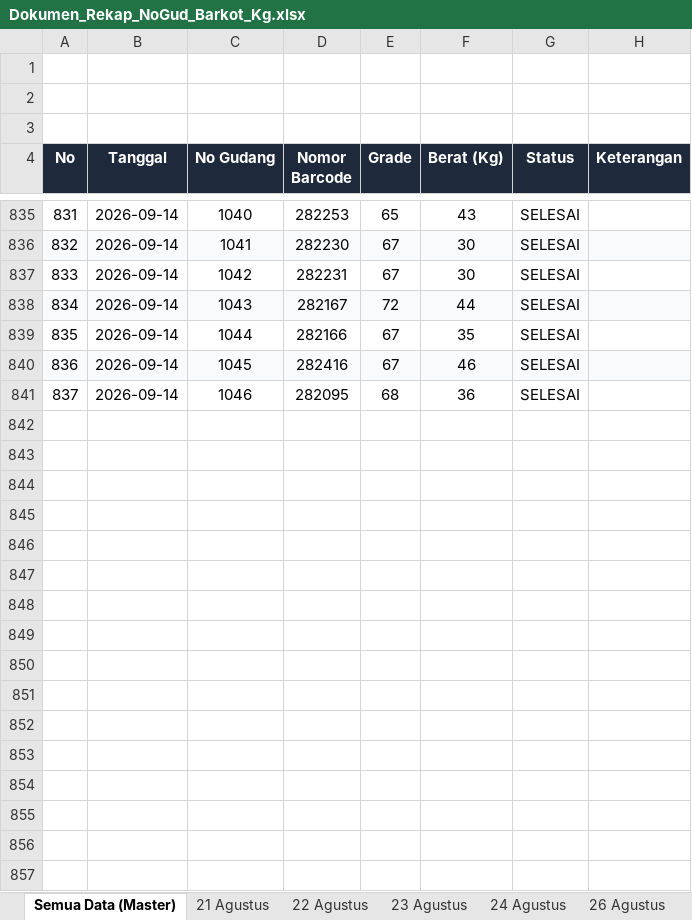
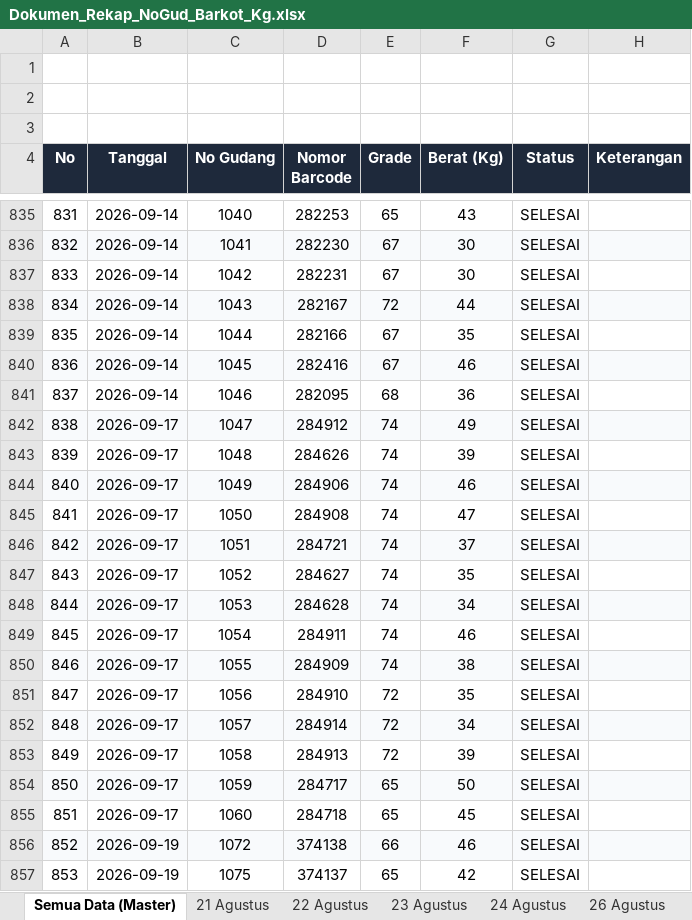
Before and after one commit to grndnstnmlk/stock-gudang-susunan, an Excel workbook: Dokumen_Rekap_NoGud_Barkot_Kg.xlsx, sheet Semua Data (Master), drawn as a sheet; only a part is shown, gaps mark what is left out; values as stored, in another font and other column widths than the file's, no borders; the diff covers the shown part only; the diff names each change by its address in the sheet, - before the commit and + after, or states it on an @@ line.

```diff
--- a/Dokumen_Rekap_NoGud_Barkot_Kg.xlsx (sheet Semua Data (Master))
+++ b/Dokumen_Rekap_NoGud_Barkot_Kg.xlsx (sheet Semua Data (Master))
+row 842: 838 | 2026-09-17 | 1047 | 284912 | 74 | 49 | SELESAI
+row 843: 839 | 2026-09-17 | 1048 | 284626 | 74 | 39 | SELESAI
+row 844: 840 | 2026-09-17 | 1049 | 284906 | 74 | 46 | SELESAI
+row 845: 841 | 2026-09-17 | 1050 | 284908 | 74 | 47 | SELESAI
+row 846: 842 | 2026-09-17 | 1051 | 284721 | 74 | 37 | SELESAI
+row 847: 843 | 2026-09-17 | 1052 | 284627 | 74 | 35 | SELESAI
+row 848: 844 | 2026-09-17 | 1053 | 284628 | 74 | 34 | SELESAI
+row 849: 845 | 2026-09-17 | 1054 | 284911 | 74 | 46 | SELESAI
+row 850: 846 | 2026-09-17 | 1055 | 284909 | 74 | 38 | SELESAI
+row 851: 847 | 2026-09-17 | 1056 | 284910 | 72 | 35 | SELESAI
+row 852: 848 | 2026-09-17 | 1057 | 284914 | 72 | 34 | SELESAI
+row 853: 849 | 2026-09-17 | 1058 | 284913 | 72 | 39 | SELESAI
+row 854: 850 | 2026-09-17 | 1059 | 284717 | 65 | 50 | SELESAI
+row 855: 851 | 2026-09-17 | 1060 | 284718 | 65 | 45 | SELESAI
+row 856: 852 | 2026-09-19 | 1072 | 374138 | 66 | 46 | SELESAI
+row 857: 853 | 2026-09-19 | 1075 | 374137 | 65 | 42 | SELESAI
```
Also changed, not shown: 102 added rows elsewhere in this sheet, other sheet tabs, Stock_Susunan_Bal_30_Agustus_2026.xlsx, c.xlsx, 4 other files.
